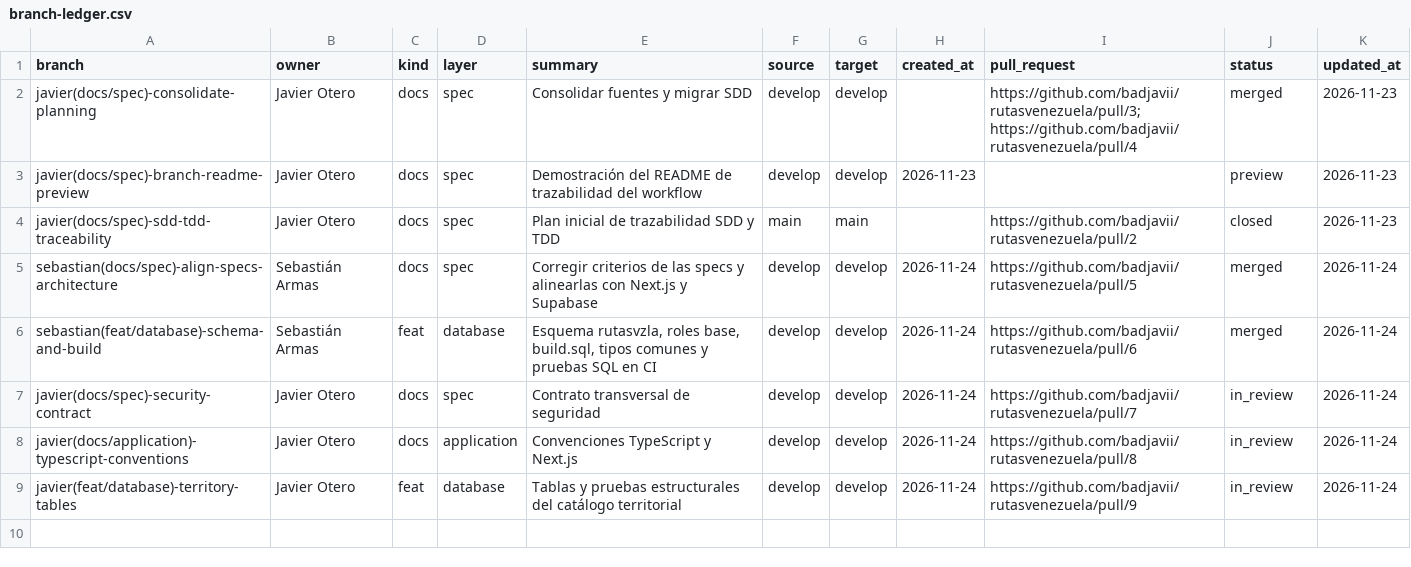
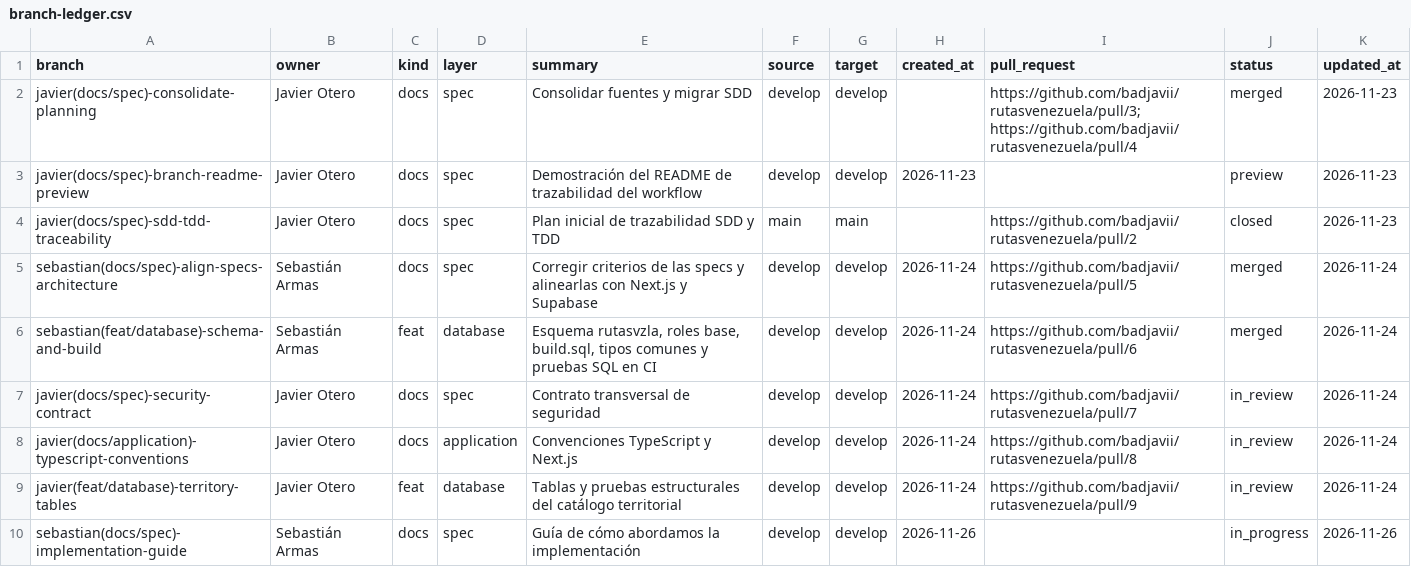
Before and after one commit to badjavii/rutasvenezuela, a CSV file: docs/project/branch-ledger.csv, drawn as a sheet; the diff names each change by its address in the sheet, - before the commit and + after, or states it on an @@ line.

Commit message:
docs(project): start implementation guide branch

```diff
--- a/docs/project/branch-ledger.csv
+++ b/docs/project/branch-ledger.csv
+row 10: sebastian(docs/spec)-implementation-guide | Sebastián Armas | docs | spec | Guía de cómo abordamos la implementación | develop | develop | 2026-11-26 |  | in_progress | 2026-11-26
```
Also changed, not shown: 1 other file.
